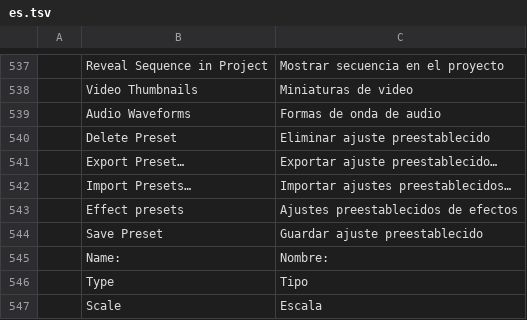
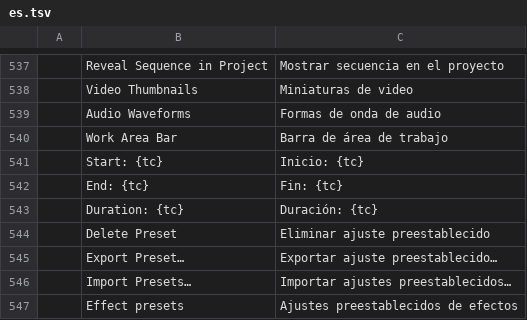
Before and after one commit to moheshmohan/AutoCut, a TSV file: crates/ui-egui/src/i18n/es.tsv, drawn as a sheet; only a part is shown, gaps mark what is left out; the shorter side is filled out with more unchanged rows.

Commit message:
Timeline: the work area bar, with Set Work Area Bar In and Out Point (#3087)
Sequences already store a work area, and Export > Range lists Work
Area, but no command set one, so the Work Area range was grayed out.
The Timeline panel menu's Work Area Bar now shows the bar over the
whole sequence or hides it. Alt+[ and Alt+] in the Timeline move its
start and end to the playhead. On the ruler the bar's ends and middle
can be dragged, a double-click fits it to the part of the sequence the
ruler shows, and its tooltip shows the start, end and duration.

The new commands are sequence.workAreaBar, sequence.setWorkAreaIn,
sequence.setWorkAreaOut and sequence.setWorkArea. The two keys move
from the skipped table in docs/keyboard.md to the keyboard-only
commands.

(cherry picked from commit 42aefd3a1aada47e7a80d020790056dc85ec29da)

```diff
--- a/crates/ui-egui/src/i18n/es.tsv
+++ b/crates/ui-egui/src/i18n/es.tsv
@@ -539,2 +539,6 @@
 	Audio Waveforms	Formas de onda de audio
+	Work Area Bar	Barra de área de trabajo
+	Start: {tc}	Inicio: {tc}
+	End: {tc}	Fin: {tc}
+	Duration: {tc}	Duración: {tc}
 	Delete Preset	Eliminar ajuste preestablecido
```
Also changed, not shown: crates/ui-egui/src/i18n/ja.tsv, crates/ui-egui/src/i18n/zh-cn.tsv, 11 other files.
